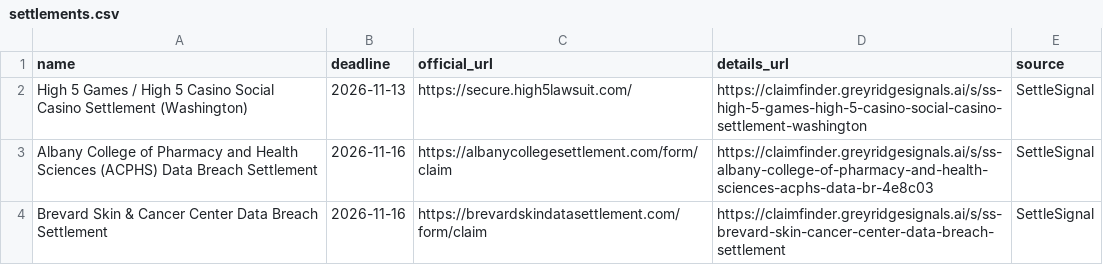
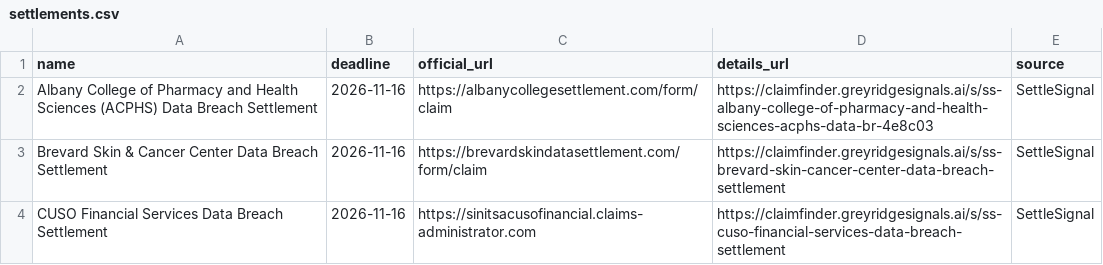
Before and after one commit to rezearcher/open-class-action-settlements, a CSV file: settlements.csv, drawn as a sheet; only a part is shown; the shorter side is filled out with more unchanged rows; the diff names each change by its address in the sheet, - before the commit and + after, or states it on an @@ line.

Commit message:
Update settlements 2026-11-13

```diff
--- a/settlements.csv
+++ b/settlements.csv
-row 2: High 5 Games / High 5 Casino Social Casino Settlement (Washington) | 2026-11-13 | https://secure.high5lawsuit.com/ | https://claimfinder.greyridgesignals.ai/s/ss-high-5-games-high-5-casino-social-casino-settlement-washington | SettleSignal
```
Also changed, not shown: 3 other files.
